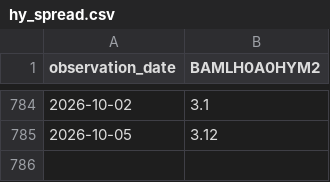
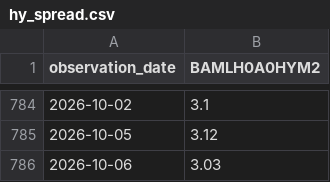
Before and after one commit to wind-flow/algogangs, a CSV file: pipeline/data/hy_spread.csv, drawn as a sheet; only a part is shown, gaps mark what is left out.

```diff
--- a/pipeline/data/hy_spread.csv
+++ b/pipeline/data/hy_spread.csv
@@ -785 +785,2 @@ observation_date,BAMLH0A0HYM2
 2026-10-05,3.12
+2026-10-06,3.03
```
Also changed, not shown: pipeline/data/kospi.csv, pipeline/data/rs_growth.csv, 21 other files.
